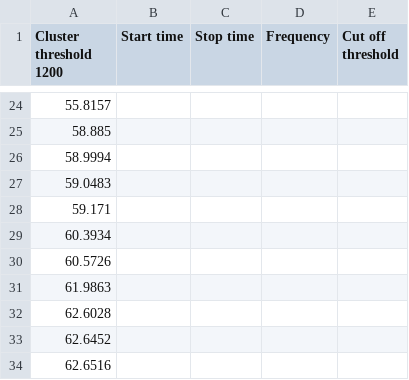
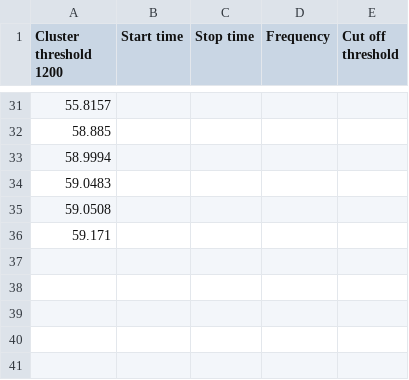
Before and after one commit to LukSullock/SpikeAnalysis, a CSV file: saved/spiketimes_Strijder_channel1_cluster1.csv, drawn as a sheet; only a part is shown, gaps mark what is left out; removed rows and columns are numbered as before the commit, all else as after; the diff covers the shown part only; the diff names each change by its address in the sheet, - before the commit and + after, or states it on an @@ line.

```diff
--- a/saved/spiketimes_Strijder_channel1_cluster1.csv
+++ b/saved/spiketimes_Strijder_channel1_cluster1.csv
+row 35: 59.0508
-row 29: 60.3934
-row 30: 60.5726
-row 31: 61.9863
-row 32: 62.6028
-row 33: 62.6452
-row 34: 62.6516
```
Also changed, not shown: 7 added rows and 2 edited cells elsewhere in this file, saved/spiketimes_Strijder_channel1_cluster2.csv, saved/spiketimes_Strijder_channel2_cluster2.csv, 7 other files.
